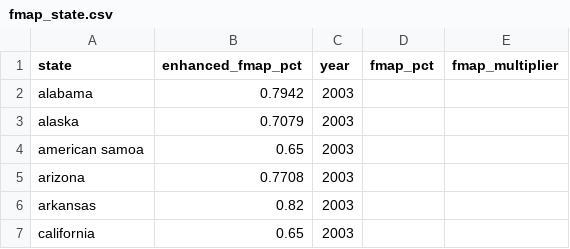
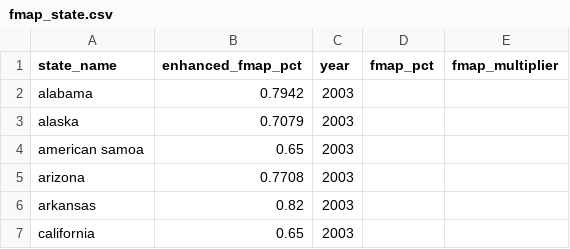
Before and after one commit to dkposthumus/medicaid_project, a CSV file: data/clean/state_level/fmap_state.csv, drawn as a sheet; only a part is shown.

```diff
--- a/data/clean/state_level/fmap_state.csv
+++ b/data/clean/state_level/fmap_state.csv
@@ -1,2 +1,2 @@
-state,enhanced_fmap_pct,year,fmap_pct,fmap_multiplier
+state_name,enhanced_fmap_pct,year,fmap_pct,fmap_multiplier
 alabama,0.7942,2003,,
```
Also changed, not shown: data/clean/state_level/kff_births_2016_2023.csv, data/clean/state_level/medicaid_spending_state.csv, 28 other files.
